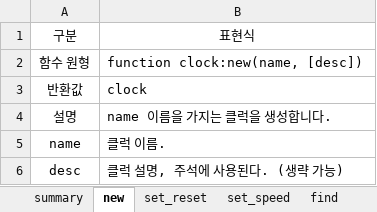
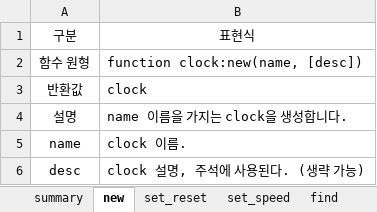
Before and after one commit to testdrive-profiling-master/profiles, an Excel workbook: Common/doc/verigen/media/instruction_clock.xlsx, sheet new, drawn as a sheet; values as stored, in another font and other column widths than the file's, no borders; the diff names each change by its address in the sheet, - before the commit and + after, or states it on an @@ line.

```diff
--- a/Common/doc/verigen/media/instruction_clock.xlsx (sheet new)
+++ b/Common/doc/verigen/media/instruction_clock.xlsx (sheet new)
-B4: name 이름을 가지는 클럭을 생성합니다.
+B4: name 이름을 가지는 clock을 생성합니다.
-B5: 클럭 이름.
+B5: clock 이름.
-B6: 클럭 설명, 주석에 사용된다. (생략 가능)
+B6: clock 설명, 주석에 사용된다. (생략 가능)
```
Also changed, not shown: sheet summary, sheet is_valid, sheet find, sheet set_reset, sheet set_speed, 8 other files.
